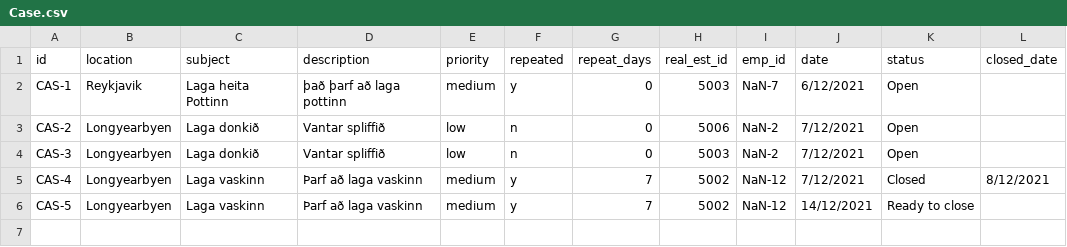
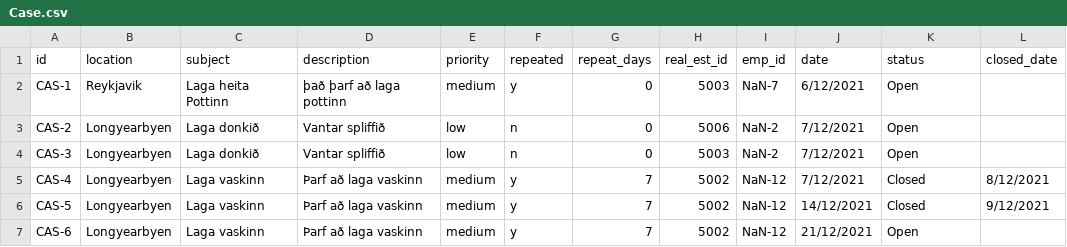
Before and after one commit to magnushj93hr/Verklegt_namskeid_1, a CSV file: Verklegt 1/NanAir/csv_files/Case.csv, drawn as a sheet.

Commit message:
search case og list case komið

```diff
--- a/Verklegt 1/NanAir/csv_files/Case.csv
+++ b/Verklegt 1/NanAir/csv_files/Case.csv
@@ -5,2 +5,3 @@ CAS-3,Longyearbyen,Laga donkið,Vantar spliffið,low,n,0,5003,NaN-2,7/12/2021,Op
 CAS-4,Longyearbyen,Laga vaskinn,Þarf að laga vaskinn,medium,y,7,5002,NaN-12,7/12/2021,Closed,8/12/2021
-CAS-5,Longyearbyen,Laga vaskinn,Þarf að laga vaskinn,medium,y,7,5002,NaN-12,14/12/2021,Ready to close,
+CAS-5,Longyearbyen,Laga vaskinn,Þarf að laga vaskinn,medium,y,7,5002,NaN-12,14/12/2021,Closed,9/12/2021
+CAS-6,Longyearbyen,Laga vaskinn,Þarf að laga vaskinn,medium,y,7,5002,NaN-12,21/12/2021,Open,
```
Also changed, not shown: Verklegt 1/NanAir/csv_files/MaintenanceReport.csv, 6 other files.
